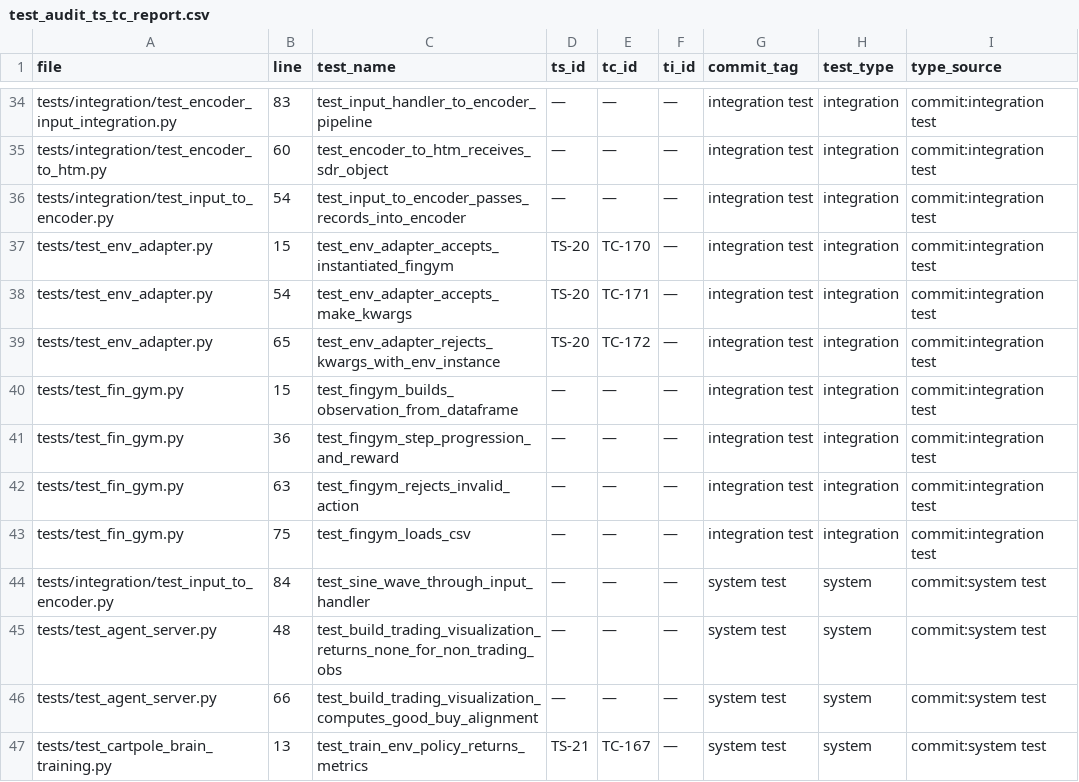
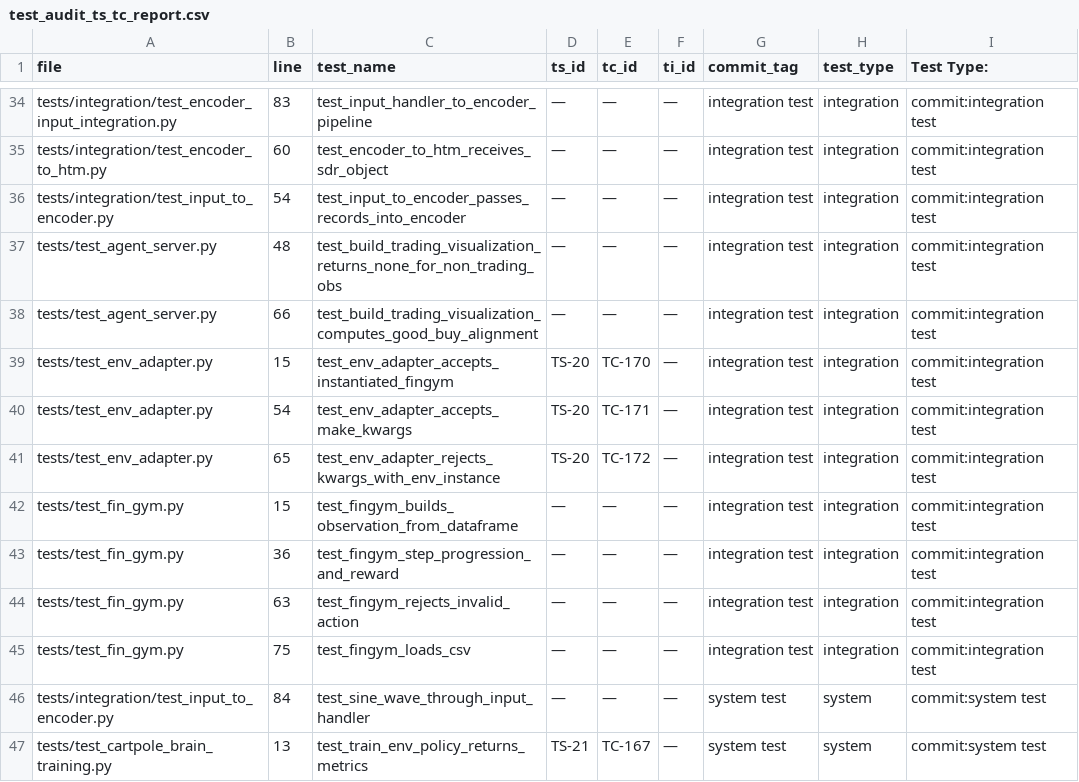
Before and after one commit to egrembocki/htmrl, a CSV file: docs/test_audit_ts_tc_report.csv, drawn as a sheet; only a part is shown, gaps mark what is left out; removed rows and columns are numbered as before the commit, all else as after; the diff names each change by its address in the sheet, - before the commit and + after, or states it on an @@ line.

Commit message:
Reclassify agent_server tests: system -> integration (fixture uses real Brain/Trainer/FrontendEnvAdapter)

```diff
--- a/docs/test_audit_ts_tc_report.csv
+++ b/docs/test_audit_ts_tc_report.csv
-I1: type_source
+I1: Test Type:
+row 37: tests/test_agent_server.py | 48 | test_build_trading_visualization_returns_none_for_non_trading_obs | — | — | — | integration test | integration | commit:integration test
+row 38: tests/test_agent_server.py | 66 | test_build_trading_visualization_computes_good_buy_alignment | — | — | — | integration test | integration | commit:integration test
-row 45: tests/test_agent_server.py | 48 | test_build_trading_visualization_returns_none_for_non_trading_obs | — | — | — | system test | system | commit:system test
-row 46: tests/test_agent_server.py | 66 | test_build_trading_visualization_computes_good_buy_alignment | — | — | — | system test | system | commit:system test
```
Also changed, not shown: 3 other files.
